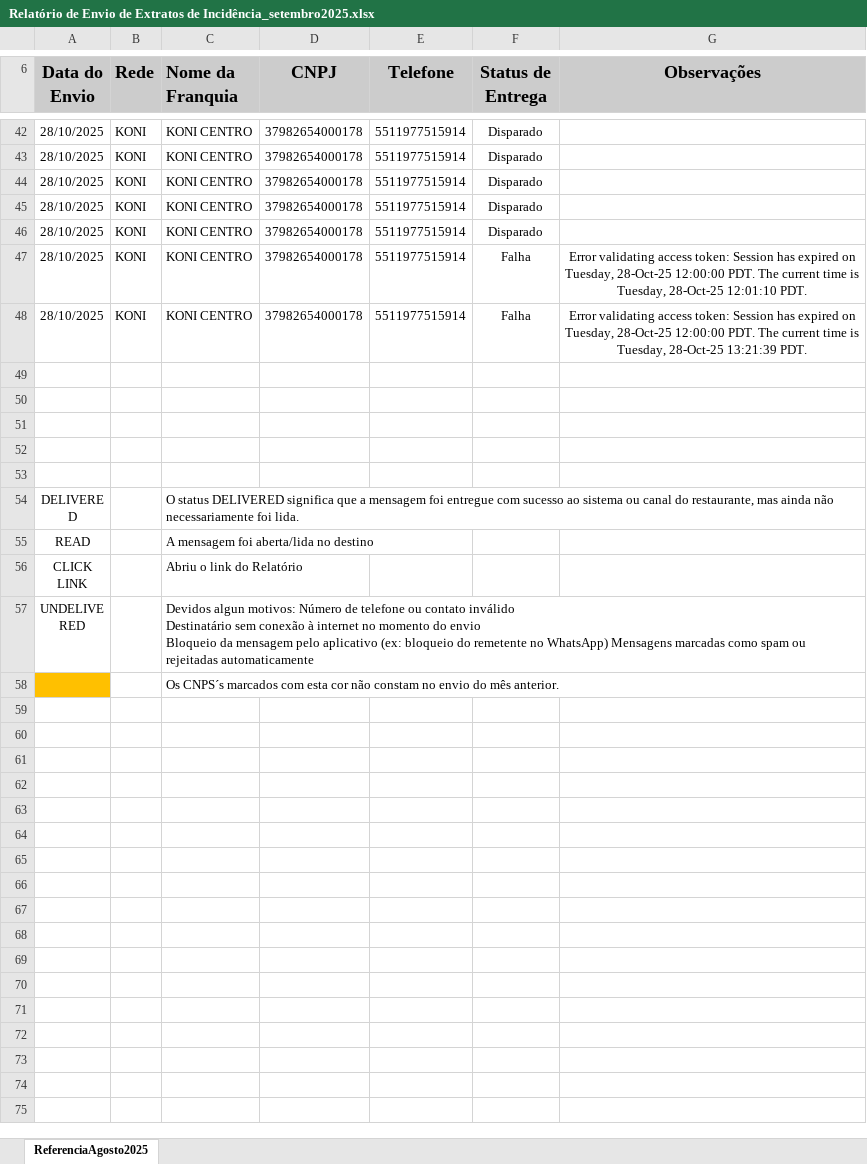
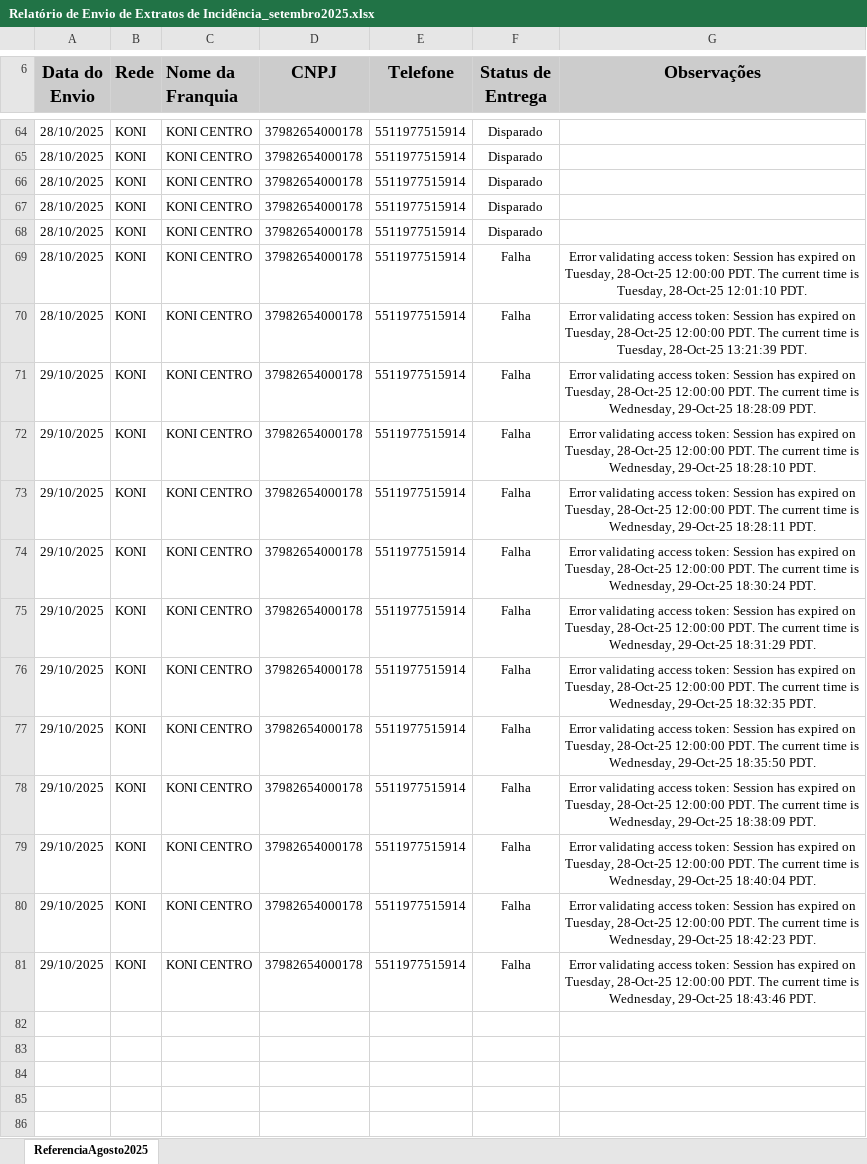
Before and after one commit to fabiolmelo/Marketing, an Excel workbook: Marketing.Mvc/DadosApp/Relatorio/Relatório de Envio de Extratos de Incidência_setembro2025.xlsx, sheet ReferenciaAgosto2025, drawn as a sheet; only a part is shown, gaps mark what is left out; the shorter side is filled out with more unchanged rows; values as stored, in another font and other column widths than the file's, no borders; charts and pictures and conditional formats not drawn; the diff covers the shown part only; the diff names each change by its address in the sheet, - before the commit and + after, or states it on an @@ line.

```diff
--- a/Marketing.Mvc/DadosApp/Relatorio/Relatório de Envio de Extratos de Incidência_setembro2025.xlsx (sheet ReferenciaAgosto2025)
+++ b/Marketing.Mvc/DadosApp/Relatorio/Relatório de Envio de Extratos de Incidência_setembro2025.xlsx (sheet ReferenciaAgosto2025)
+row 71: 29/10/2025 | KONI | KONI CENTRO | 37982654000178 | 5511977515914 | Falha | Error validating access token: Session has expired on Tuesday, 28-Oct-25 12:00:00 PDT. The current time is Wednesday, 29-Oct-25 18:28:09 PDT.
+row 72: 29/10/2025 | KONI | KONI CENTRO | 37982654000178 | 5511977515914 | Falha | Error validating access token: Session has expired on Tuesday, 28-Oct-25 12:00:00 PDT. The current time is Wednesday, 29-Oct-25 18:28:10 PDT.
+row 73: 29/10/2025 | KONI | KONI CENTRO | 37982654000178 | 5511977515914 | Falha | Error validating access token: Session has expired on Tuesday, 28-Oct-25 12:00:00 PDT. The current time is Wednesday, 29-Oct-25 18:28:11 PDT.
+row 74: 29/10/2025 | KONI | KONI CENTRO | 37982654000178 | 5511977515914 | Falha | Error validating access token: Session has expired on Tuesday, 28-Oct-25 12:00:00 PDT. The current time is Wednesday, 29-Oct-25 18:30:24 PDT.
+row 75: 29/10/2025 | KONI | KONI CENTRO | 37982654000178 | 5511977515914 | Falha | Error validating access token: Session has expired on Tuesday, 28-Oct-25 12:00:00 PDT. The current time is Wednesday, 29-Oct-25 18:31:29 PDT.
+row 76: 29/10/2025 | KONI | KONI CENTRO | 37982654000178 | 5511977515914 | Falha | Error validating access token: Session has expired on Tuesday, 28-Oct-25 12:00:00 PDT. The current time is Wednesday, 29-Oct-25 18:32:35 PDT.
+row 77: 29/10/2025 | KONI | KONI CENTRO | 37982654000178 | 5511977515914 | Falha | Error validating access token: Session has expired on Tuesday, 28-Oct-25 12:00:00 PDT. The current time is Wednesday, 29-Oct-25 18:35:50 PDT.
+row 78: 29/10/2025 | KONI | KONI CENTRO | 37982654000178 | 5511977515914 | Falha | Error validating access token: Session has expired on Tuesday, 28-Oct-25 12:00:00 PDT. The current time is Wednesday, 29-Oct-25 18:38:09 PDT.
+row 79: 29/10/2025 | KONI | KONI CENTRO | 37982654000178 | 5511977515914 | Falha | Error validating access token: Session has expired on Tuesday, 28-Oct-25 12:00:00 PDT. The current time is Wednesday, 29-Oct-25 18:40:04 PDT.
+row 80: 29/10/2025 | KONI | KONI CENTRO | 37982654000178 | 5511977515914 | Falha | Error validating access token: Session has expired on Tuesday, 28-Oct-25 12:00:00 PDT. The current time is Wednesday, 29-Oct-25 18:42:23 PDT.
+row 81: 29/10/2025 | KONI | KONI CENTRO | 37982654000178 | 5511977515914 | Falha | Error validating access token: Session has expired on Tuesday, 28-Oct-25 12:00:00 PDT. The current time is Wednesday, 29-Oct-25 18:43:46 PDT.
```
Also changed, not shown: 22 added rows elsewhere in this sheet, 6 other files.
